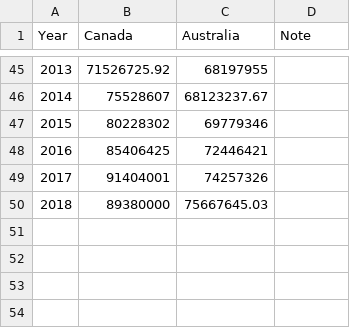
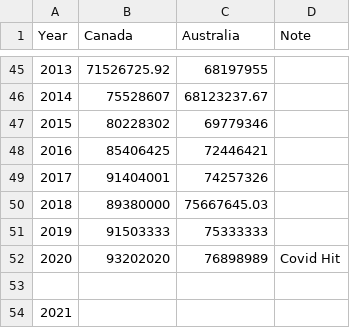
Before and after one commit to neal2749/Annotated-Line-Chart, a CSV file: data.csv, drawn as a sheet; only a part is shown, gaps mark what is left out; the diff names each change by its address in the sheet, - before the commit and + after, or states it on an @@ line.

Commit message:
Update data.csv

```diff
--- a/data.csv
+++ b/data.csv
+row 51: 2019 | 91503333 | 75333333
+row 52: 2020 | 93202020 | 76898989 | Covid Hit
+row 53: (empty)
+row 54: 2021
```
